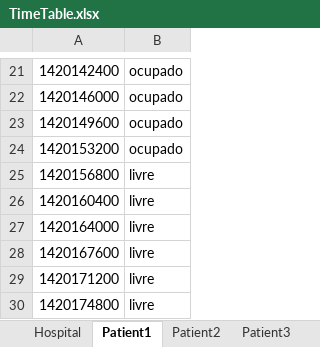
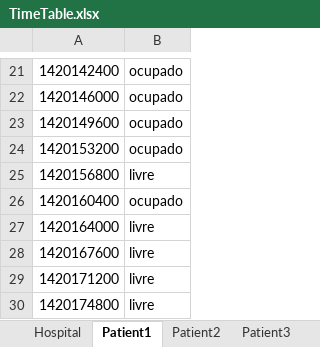
Before and after one commit to PMRocha/AIAD, an Excel workbook: AIADProject/TimeTable.xlsx, sheet Patient1, drawn as a sheet; only a part is shown, gaps mark what is left out; values as stored, in another font and other column widths than the file's, no borders; the diff names each change by its address in the sheet, - before the commit and + after, or states it on an @@ line.

```diff
--- a/AIADProject/TimeTable.xlsx (sheet Patient1)
+++ b/AIADProject/TimeTable.xlsx (sheet Patient1)
-B26: livre
+B26: ocupado
```
Also changed, not shown: 5 other files.
